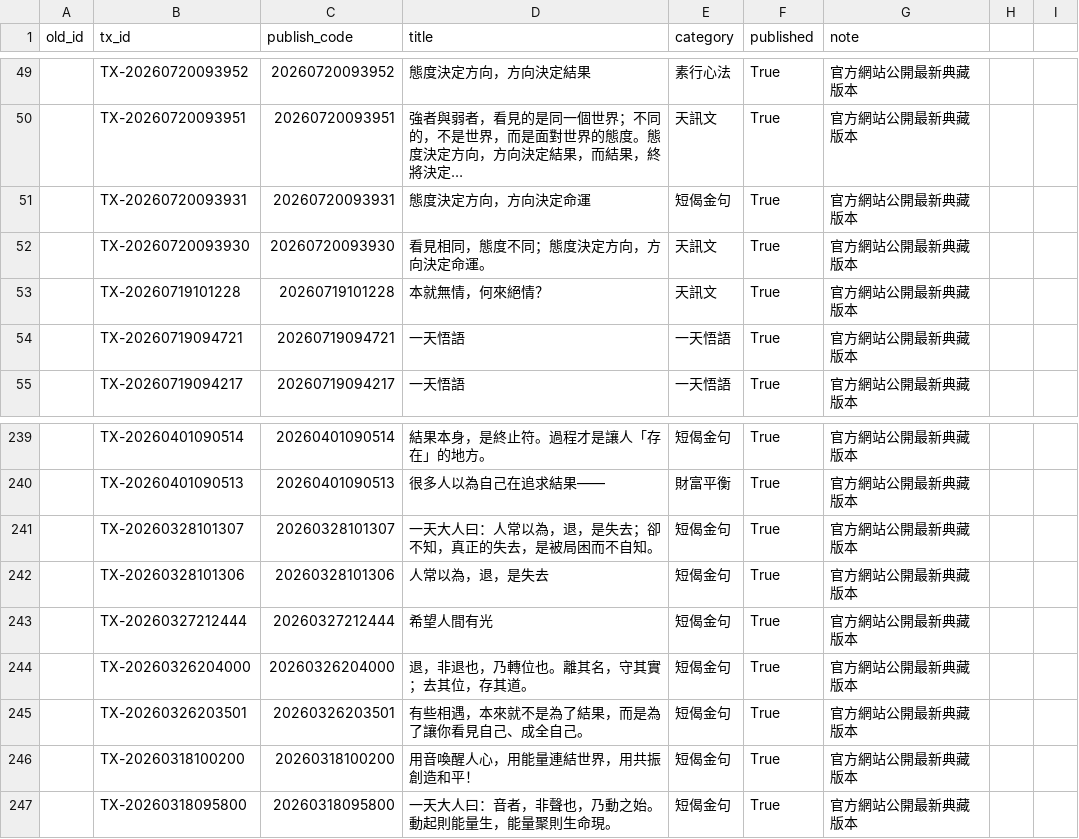
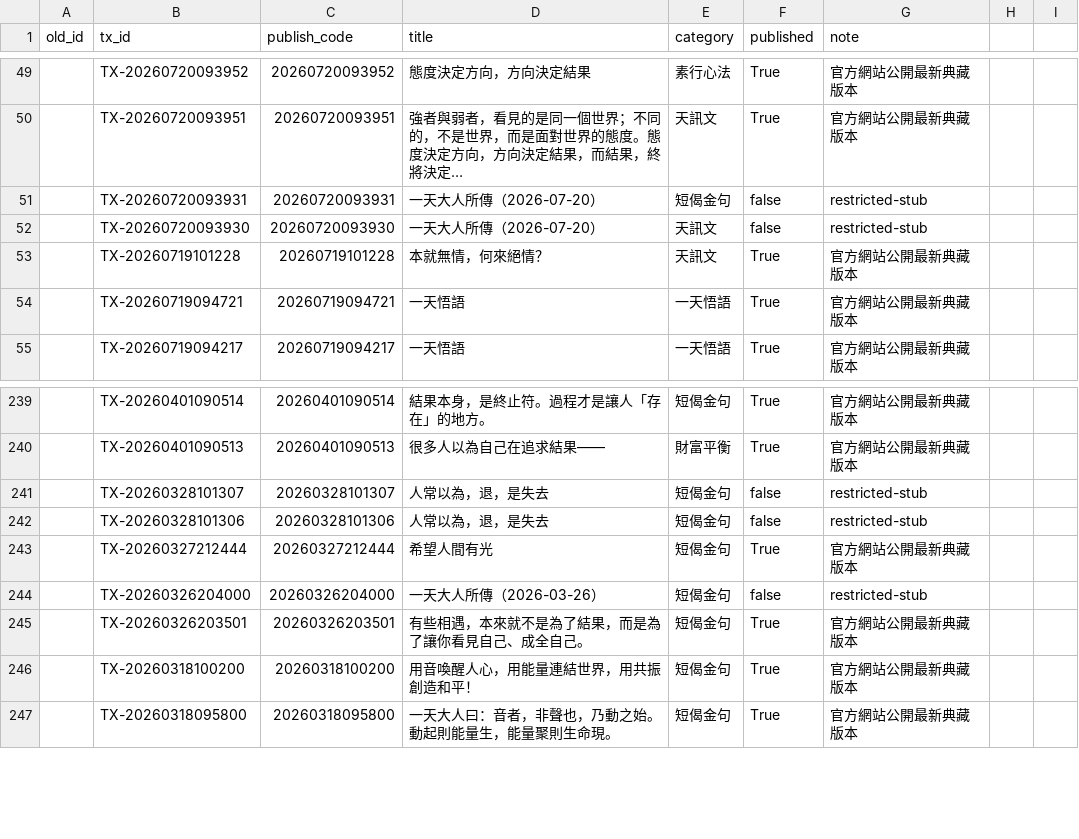
Before and after one commit to yitiandaren/tianxunwen, a CSV file: id_mapping.csv, drawn as a sheet; only a part is shown, gaps mark what is left out; the diff covers the shown part only; the diff names each change by its address in the sheet, - before the commit and + after, or states it on an @@ line.

Commit message:
restrict: replace 37 TX with stubs per 一天行 ruling 2026-11-02

```diff
--- a/id_mapping.csv
+++ b/id_mapping.csv
-D51 (title): 態度決定方向，方向決定命運
+D51 (title): 一天大人所傳（2026-07-20）
-F51:F52 (published): True
+F51:F52 (published): false
-G51:G52 (note): 官方網站公開最新典藏版本
+G51:G52 (note): restricted-stub
-D52 (title): 看見相同，態度不同；態度決定方向，方向決定命運。
+D52 (title): 一天大人所傳（2026-07-20）
-D241 (title): 一天大人曰：人常以為，退，是失去；卻不知，真正的失去，是被局困而不自知。
+D241 (title): 人常以為，退，是失去
-F241:F242 (published): True
+F241:F242 (published): false
-G241:G242 (note): 官方網站公開最新典藏版本
+G241:G242 (note): restricted-stub
-D244 (title): 退，非退也，乃轉位也。離其名，守其實；去其位，存其道。
+D244 (title): 一天大人所傳（2026-03-26）
-F244 (published): True
+F244 (published): false
-G244 (note): 官方網站公開最新典藏版本
+G244 (note): restricted-stub
```
Also changed, not shown: 55 edited cells elsewhere in this file, 49 other files.
